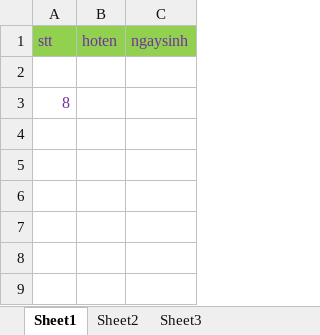
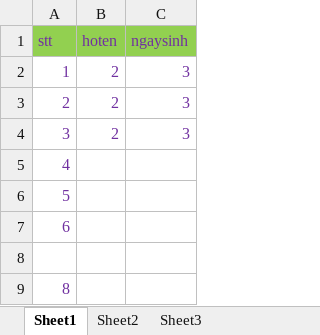
Before and after one commit to nvdinh185/bao-cao-excel-pdf, an Excel workbook: excel/write-excel/new.xlsx, sheet Sheet1, drawn as a sheet; values as stored, in another font and other column widths than the file's, no borders; the diff names each change by its address in the sheet, - before the commit and + after, or states it on an @@ line.

```diff
--- a/excel/write-excel/new.xlsx (sheet Sheet1)
+++ b/excel/write-excel/new.xlsx (sheet Sheet1)
+row 2: 1 | 2 | 3
+row 3: 2 | 2 | 3
+row 4: 3 | 2 | 3
+row 5: 4
+row 6: 5
+row 7: 6
```
Also changed, not shown: 1 other file.
